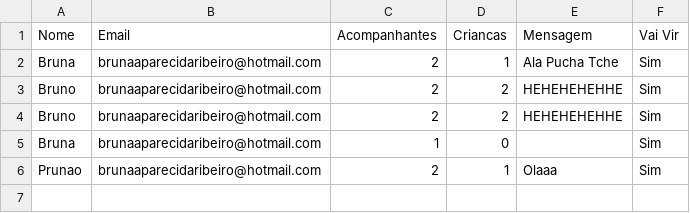
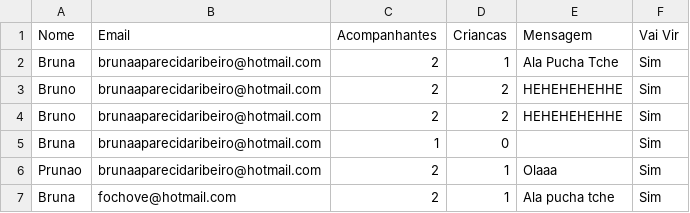
Before and after one commit to BrrunaRibeiro/NicoBruno, a CSV file: backend/backend/rsvp_list.csv, drawn as a sheet; the diff names each change by its address in the sheet, - before the commit and + after, or states it on an @@ line.

```diff
--- a/backend/backend/rsvp_list.csv
+++ b/backend/backend/rsvp_list.csv
+row 7: Bruna | fochove@hotmail.com | 2 | 1 | Ala pucha tche | Sim
```
Also changed, not shown: 2 other files.
